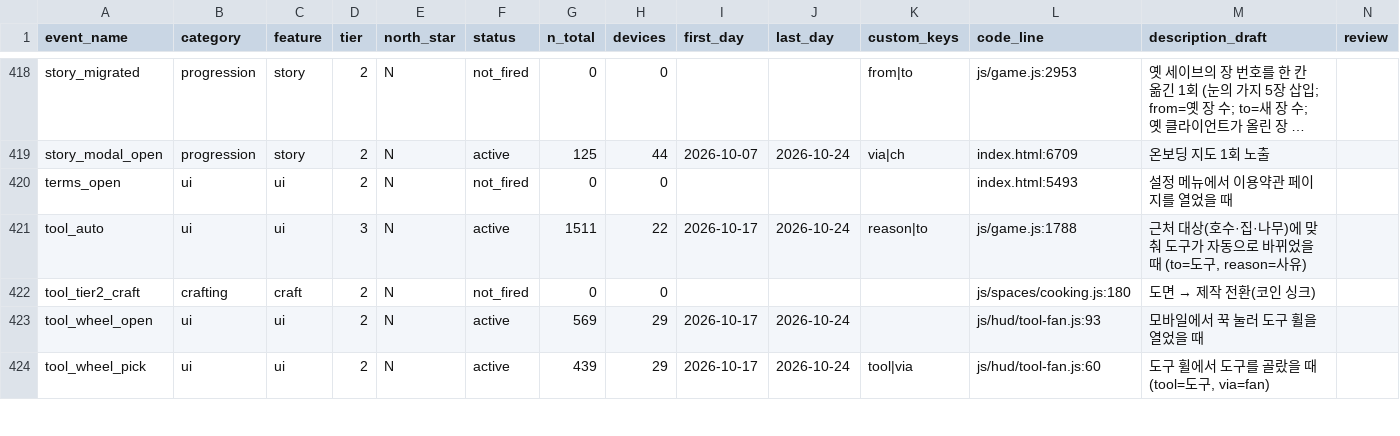
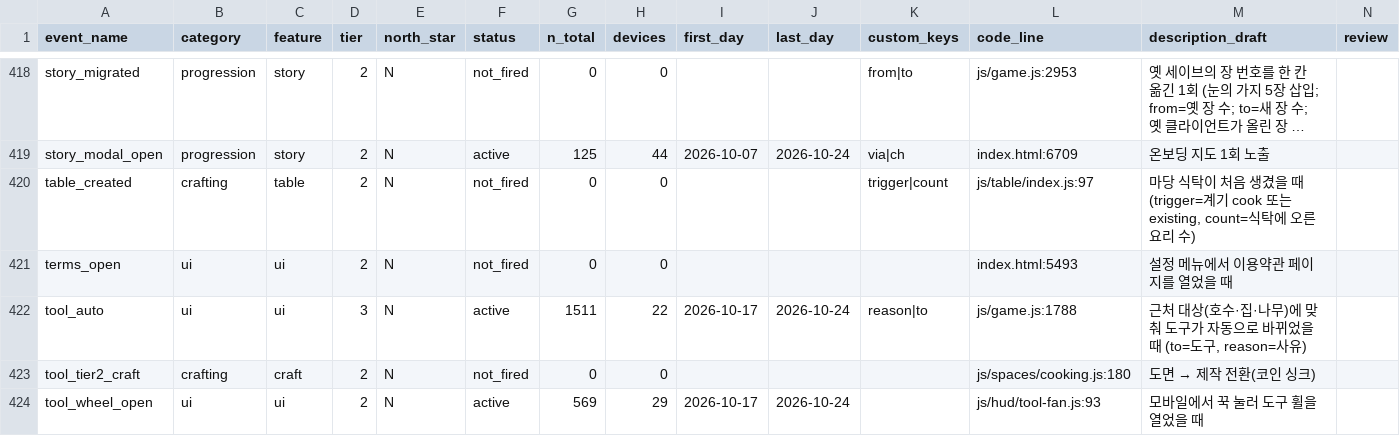
Before and after one commit to UICHEOL-HWANG/calm_forest, a CSV file: docs/analysis/event-taxonomy.csv, drawn as a sheet; only a part is shown, gaps mark what is left out; the shorter side is filled out with more unchanged rows; long unchanged cells end in …; rows hold the shown columns only; the diff names each change by its address in the sheet, - before the commit and + after, or states it on an @@ line.

Commit message:
wip(table): yard table lifecycle, keep-out, cleared yard and ground ring
Placeholder style behind the builder registry. The owl keeps its flight;
patrol landings skip spots whose flight line or walk home crosses the
table plus 0.8. A standing table is not pushed away by decor placed
beside it. Tests 6205 green, web build passes. Browser verification and
captures still to do.

```diff
--- a/docs/analysis/event-taxonomy.csv
+++ b/docs/analysis/event-taxonomy.csv
+row 420: table_created | crafting | table | 2 | N | not_fired | 0 | 0 |  |  | trigger|count | js/table/index.js:97 | 마당 식탁이 처음 생겼을 때 (trigger=계기 cook 또는 existing, count=식탁에 오른 요리 수)
```
Also changed, not shown: 19 other files.
